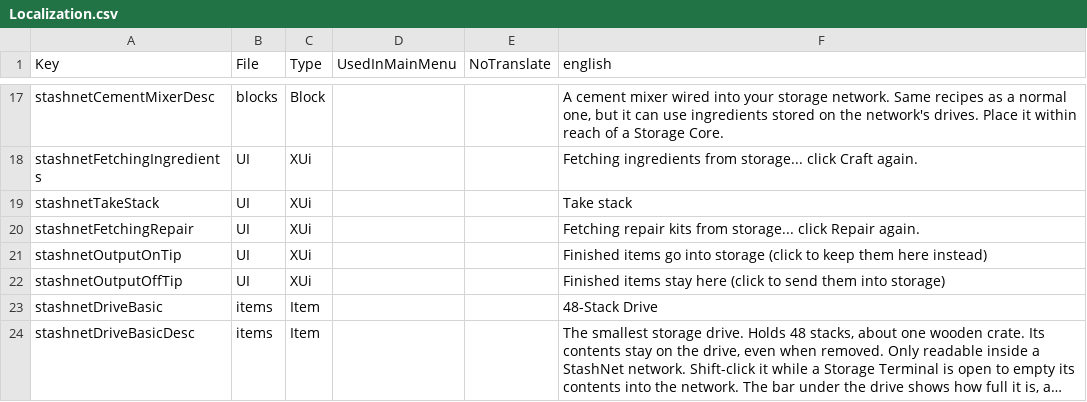
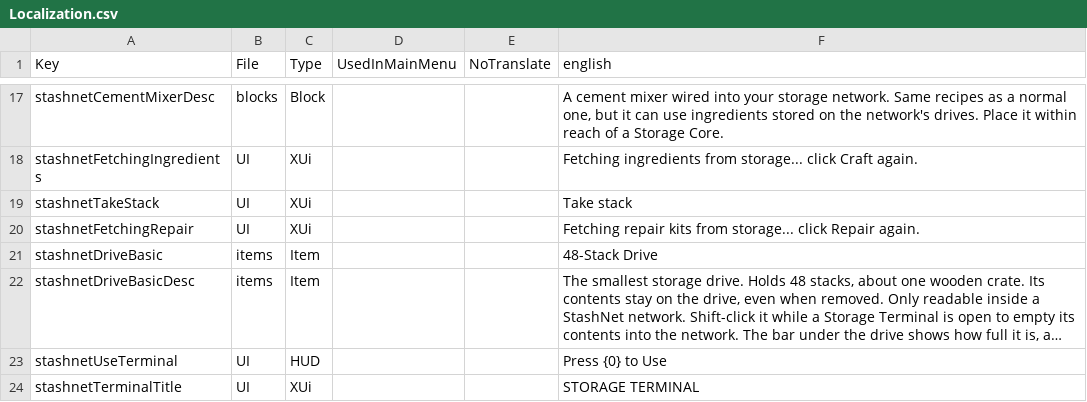
Before and after one commit to Coop25/StashNet, a CSV file: Mod/Config/Localization.csv, drawn as a sheet; only a part is shown, gaps mark what is left out; the shorter side is filled out with more unchanged rows; long unchanged cells end in ….

```diff
--- a/Mod/Config/Localization.csv
+++ b/Mod/Config/Localization.csv
@@ -20,4 +20,2 @@ stashnetTakeStack,UI,XUi,,,Take stack
 stashnetFetchingRepair,UI,XUi,,,Fetching repair kits from storage... click Repair again.
-stashnetOutputOnTip,UI,XUi,,,"Finished items go into storage (click to keep them here instead)"
-stashnetOutputOffTip,UI,XUi,,,"Finished items stay here (click to send them into storage)"
 stashnetDriveBasic,items,Item,,,48-Stack Drive
```
Also changed, not shown: 15 other files.
